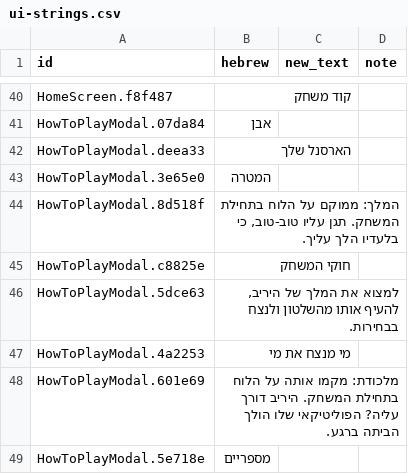
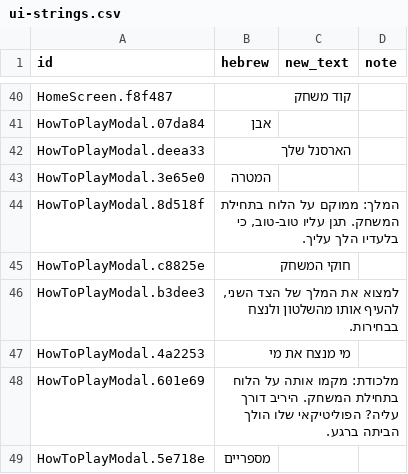
Before and after one commit to Odrabski/rps-elections26, a CSV file: content/ui-strings.csv, drawn as a sheet; only a part is shown, gaps mark what is left out.

```diff
--- a/content/ui-strings.csv
+++ b/content/ui-strings.csv
@@ -45,3 +45,3 @@
 "HowToPlayModal.c8825e","חוקי המשחק","",""
-"HowToPlayModal.5dce63","למצוא את המלך של היריב, להעיף אותו מהשלטון ולנצח בבחירות.","",""
+"HowToPlayModal.b3dee3","למצוא את המלך של הצד השני, להעיף אותו מהשלטון ולנצח בבחירות.","",""
 "HowToPlayModal.4a2253","מי מנצח את מי","",""
```
Also changed, not shown: 3 other files.
